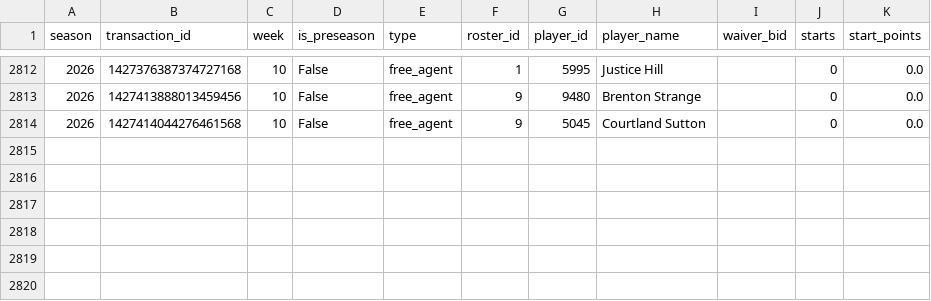
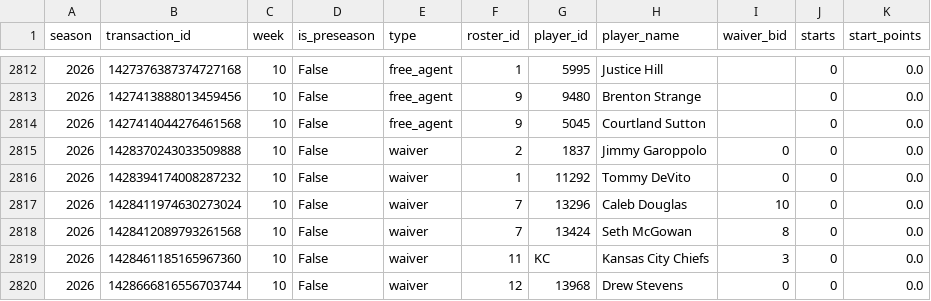
Before and after one commit to JonahT26/sleeper-dashboard, a CSV file: data/processed/pickups.csv, drawn as a sheet; only a part is shown, gaps mark what is left out.

```diff
--- a/data/processed/pickups.csv
+++ b/data/processed/pickups.csv
@@ -2814 +2814,7 @@
 2026,1427414044276461568,10,False,free_agent,9,5045,Courtland Sutton,,0,0.0
+2026,1428370243033509888,10,False,waiver,2,1837,Jimmy Garoppolo,0,0,0.0
+2026,1428394174008287232,10,False,waiver,1,11292,Tommy DeVito,0,0,0.0
+2026,1428411974630273024,10,False,waiver,7,13296,Caleb Douglas,10,0,0.0
+2026,1428412089793261568,10,False,waiver,7,13424,Seth McGowan,8,0,0.0
+2026,1428461185165967360,10,False,waiver,11,KC,Kansas City Chiefs,3,0,0.0
+2026,1428666816556703744,10,False,waiver,12,13968,Drew Stevens,0,0,0.0
```
Also changed, not shown: data/processed/metrics_season.csv, data/processed/transactions.csv, 1 other file.
